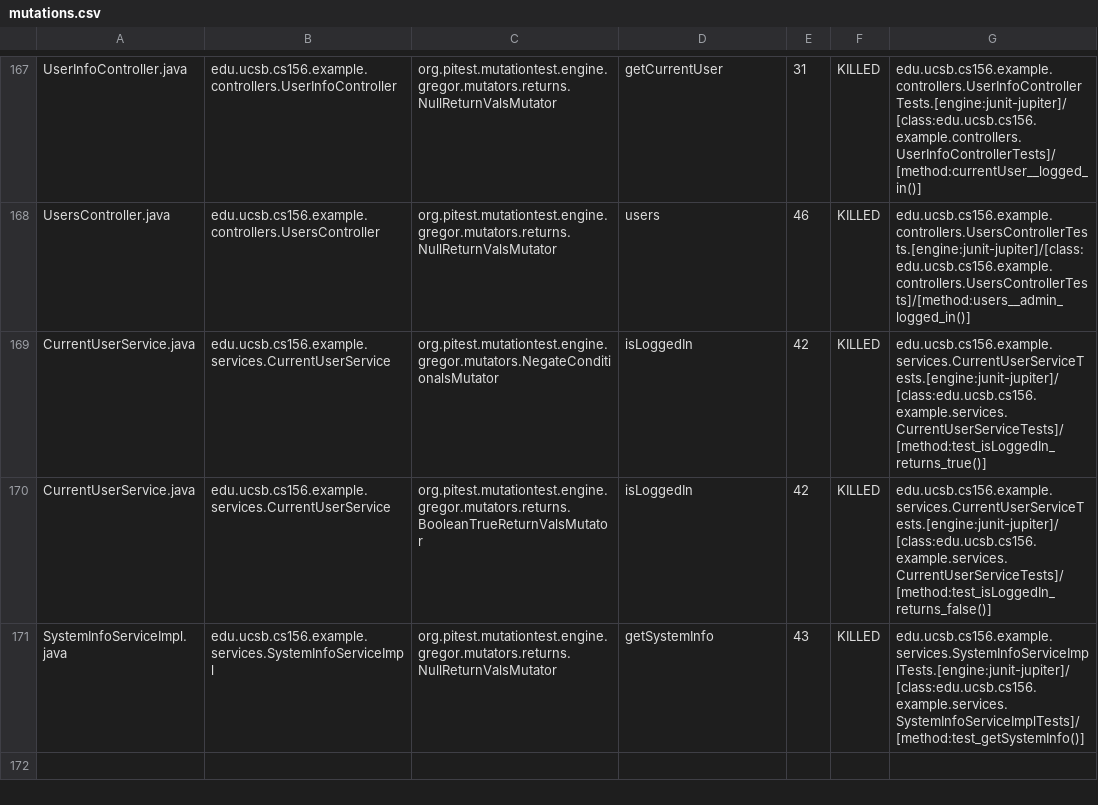
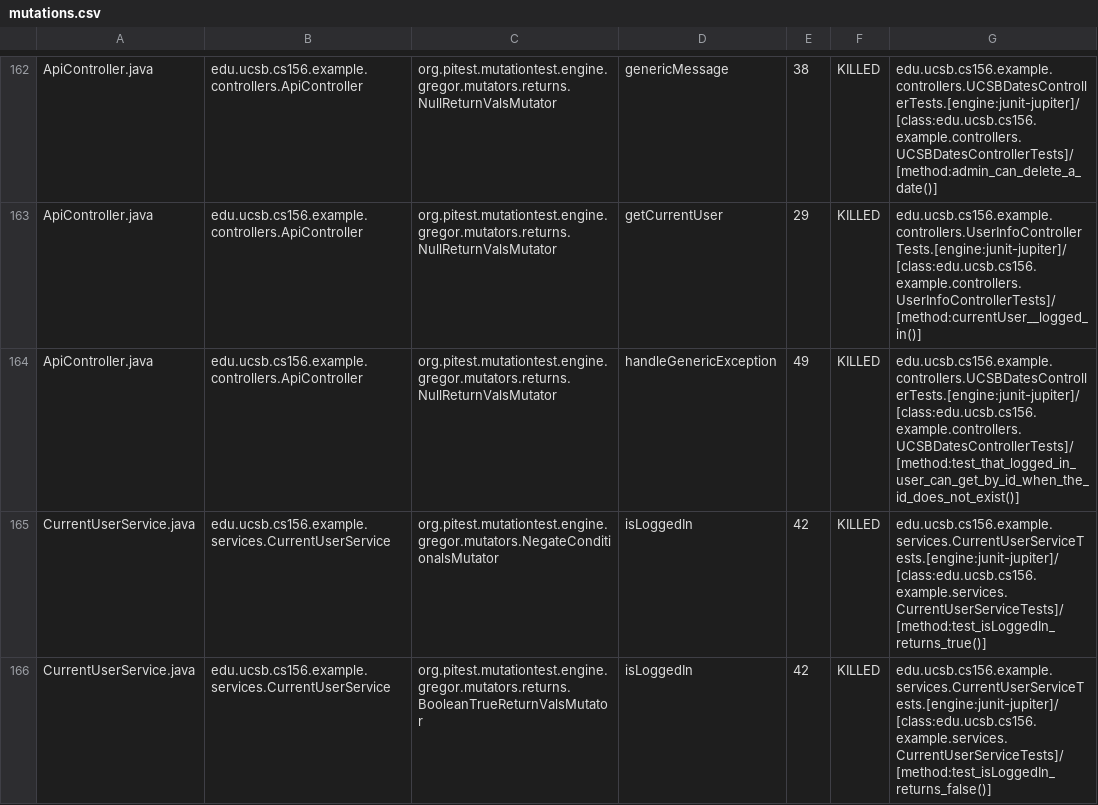
Before and after one commit to ucsb-cs156-f24/team02-f24-10, a CSV file: pitest/mutations.csv, drawn as a sheet; only a part is shown, gaps mark what is left out; the shorter side is filled out with more unchanged rows; addresses are those after the commit; the diff covers the shown part only; the diff names each change by its address in the sheet, - before the commit and + after, or states it on an @@ line.

Commit message:
Deploying to gh-pages from @ ucsb-cs156-f24/team02-f24-10@7a8009961e61f2ce46e1653ef8db716896854c87 🚀

```diff
--- a/pitest/mutations.csv
+++ b/pitest/mutations.csv
-A162: UserInfoController.java
+A162: ApiController.java
-B162: edu.ucsb.cs156.example.controllers.UserInfoController
+B162: edu.ucsb.cs156.example.controllers.ApiController
-D162: getCurrentUser
+D162: genericMessage
-E162: 31
+E162: 38
-G162: edu.ucsb.cs156.example.controllers.UserInfoControllerTests.[engine:junit-jupiter]/[class:edu.ucsb.cs156.example.controllers.UserInfoControllerTests]/[method:currentUser__logged_in()]
+G162: edu.ucsb.cs156.example.controllers.UCSBDatesControllerTests.[engine:junit-jupiter]/[class:edu.ucsb.cs156.example.controllers.UCSBDatesControllerTests]/[method:admin_can_delete_a_date()]
@@ row 2 moved to row 163: ApiController.java @@
-A164: UsersController.java
+A164: ApiController.java
-B164: edu.ucsb.cs156.example.controllers.UsersController
+B164: edu.ucsb.cs156.example.controllers.ApiController
-D164: users
+D164: handleGenericException
-E164: 46
+E164: 49
-G164: edu.ucsb.cs156.example.controllers.UsersControllerTests.[engine:junit-jupiter]/[class:edu.ucsb.cs156.example.controllers.UsersControllerTests]/[method:users__admin_logged_in()]
+G164: edu.ucsb.cs156.example.controllers.UCSBDatesControllerTests.[engine:junit-jupiter]/[class:edu.ucsb.cs156.example.controllers.UCSBDatesControllerTests]/[method:test_that_logged_in_user_can_get_by_id_when_the_id_does_not_exist()]
```
Also changed, not shown: 2 added rows, 2 removed rows and 125 moved rows elsewhere in this file, 17 other files.
